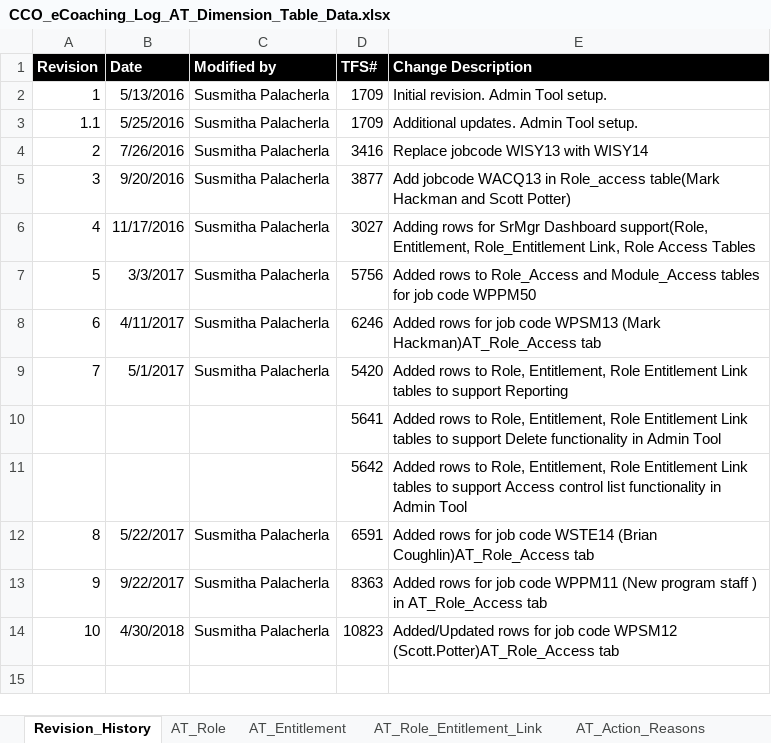
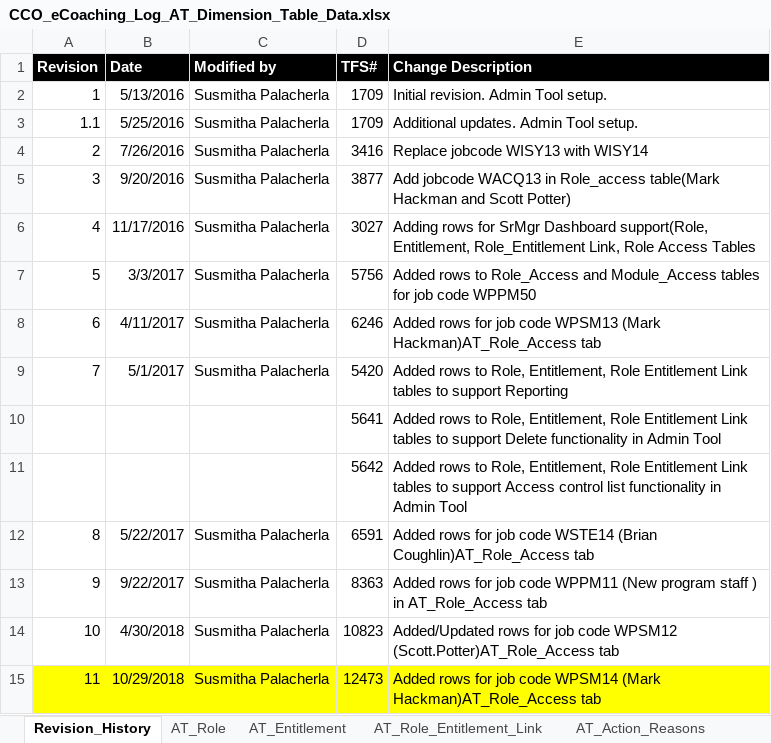
Before and after one commit to maximus-cco/eCoaching_V2_Bak, an Excel workbook: Design/DD/DB/CCO_eCoaching_Log_AT_Dimension_Table_Data.xlsx, sheet Revision_History, drawn as a sheet; values as stored, in another font and other column widths than the file's, no borders; the diff names each change by its address in the sheet, - before the commit and + after, or states it on an @@ line.

Commit message:
TFS 12473 - Access for WPSM14 to the admin tool
git-tfs-id: [https://tfs.omnicloud.local/tfs/cco%20program/]$/eCoaching_V2;C41106

```diff
--- a/Design/DD/DB/CCO_eCoaching_Log_AT_Dimension_Table_Data.xlsx (sheet Revision_History)
+++ b/Design/DD/DB/CCO_eCoaching_Log_AT_Dimension_Table_Data.xlsx (sheet Revision_History)
+row 15: 11 | 10/29/2018 | Susmitha Palacherla | 12473 | Added rows for job code WPSM14 (Mark Hackman)AT_Role_Access tab
```
Also changed, not shown: sheet AT_Role_Access, other sheet tabs.
